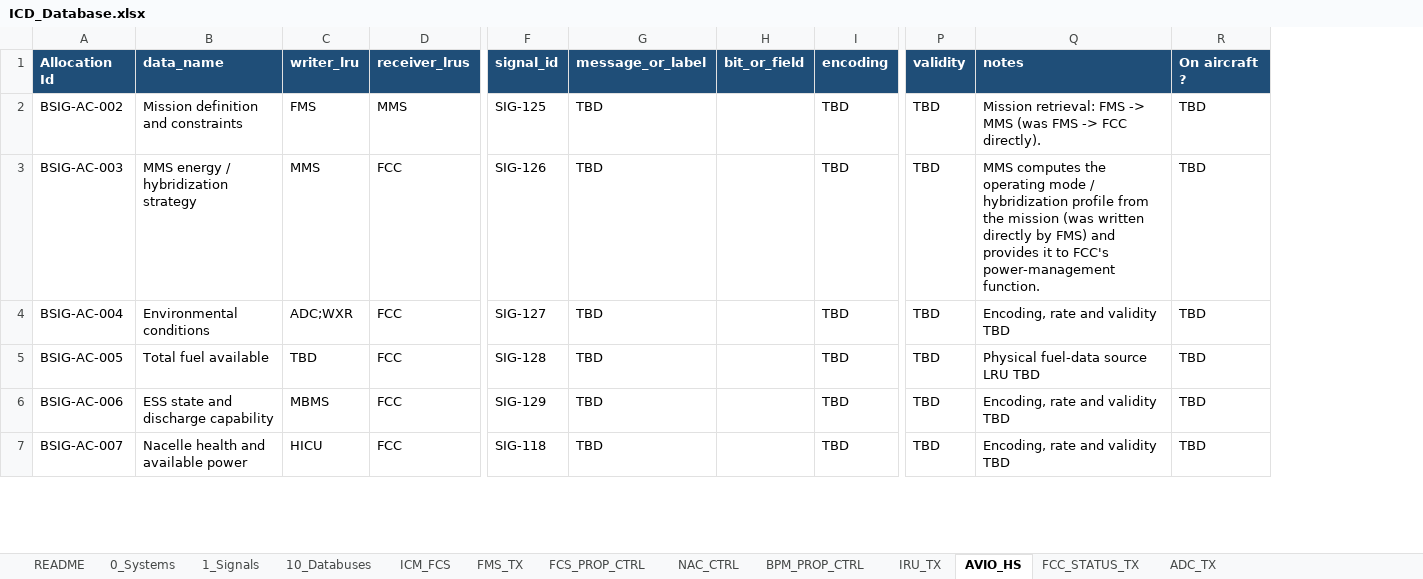
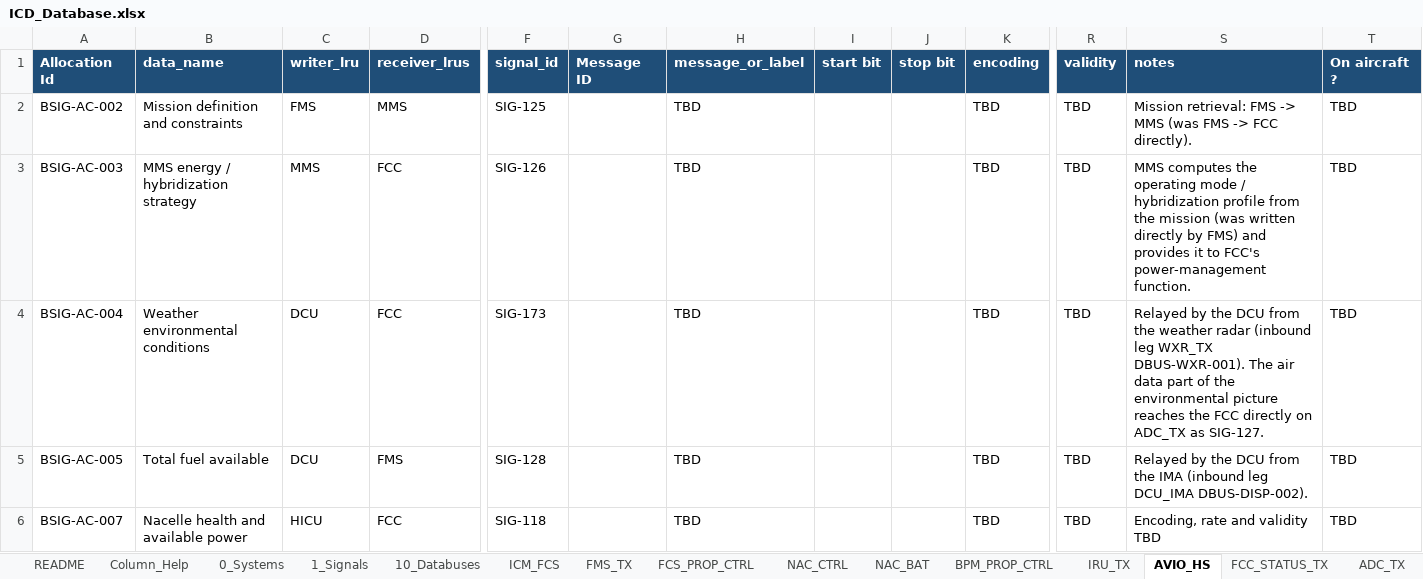
Before and after one commit to EOS-Aircraft-Inc/SignalCraft, an Excel workbook: ICD_Database.xlsx, sheet AVIO_HS, drawn as a sheet; only a part is shown, gaps mark what is left out; values as stored, in another font and other column widths than the file's, no borders; removed rows and columns are numbered as before the commit, all else as after; rows hold the shown columns only; the diff covers the shown part only; the diff names each change by its address in the sheet, - before the commit and + after, or states it on an @@ line.

```diff
--- a/ICD_Database.xlsx (sheet AVIO_HS)
+++ b/ICD_Database.xlsx (sheet AVIO_HS)
+sheet tab: Column_Help
+sheet tab: NAC_BAT
+column G (Message ID), empty
-column H (bit_or_field), empty
+column I (start bit), empty
+column J (stop bit), empty
-B4 (data_name): Environmental conditions
+B4 (data_name): Weather environmental conditions
-C4 (writer_lru): ADC;WXR
+C4 (writer_lru): DCU
-F4 (signal_id): SIG-127
+F4 (signal_id): SIG-173
-S4 (notes): Encoding, rate and validity TBD
+S4 (notes): Relayed by the DCU from the weather radar (inbound leg WXR_TX DBUS-WXR-001). The air data part of the environmental picture reaches the FCC directly on ADC_TX as SIG-127.
-C5 (writer_lru): TBD
+C5 (writer_lru): DCU
-D5 (receiver_lrus): FCC
+D5 (receiver_lrus): FMS
-S5 (notes): Physical fuel-data source LRU TBD
+S5 (notes): Relayed by the DCU from the IMA (inbound leg DCU_IMA DBUS-DISP-002).
-row 6: BSIG-AC-006 | ESS state and discharge capability | MBMS | FCC | SIG-129 | TBD |  | TBD | TBD | Encoding, rate and validity TBD | TBD
```
Also changed, not shown: 18 added rows and 6 edited cells elsewhere in this sheet, sheet NAC_CTRL, sheet 1_Signals, sheet FMS_TX, sheet 10_Databuses, sheet FCS_PROP_CTRL, sheet 0_Systems, 6 more sheets, other sheet tabs, 47 other files.
